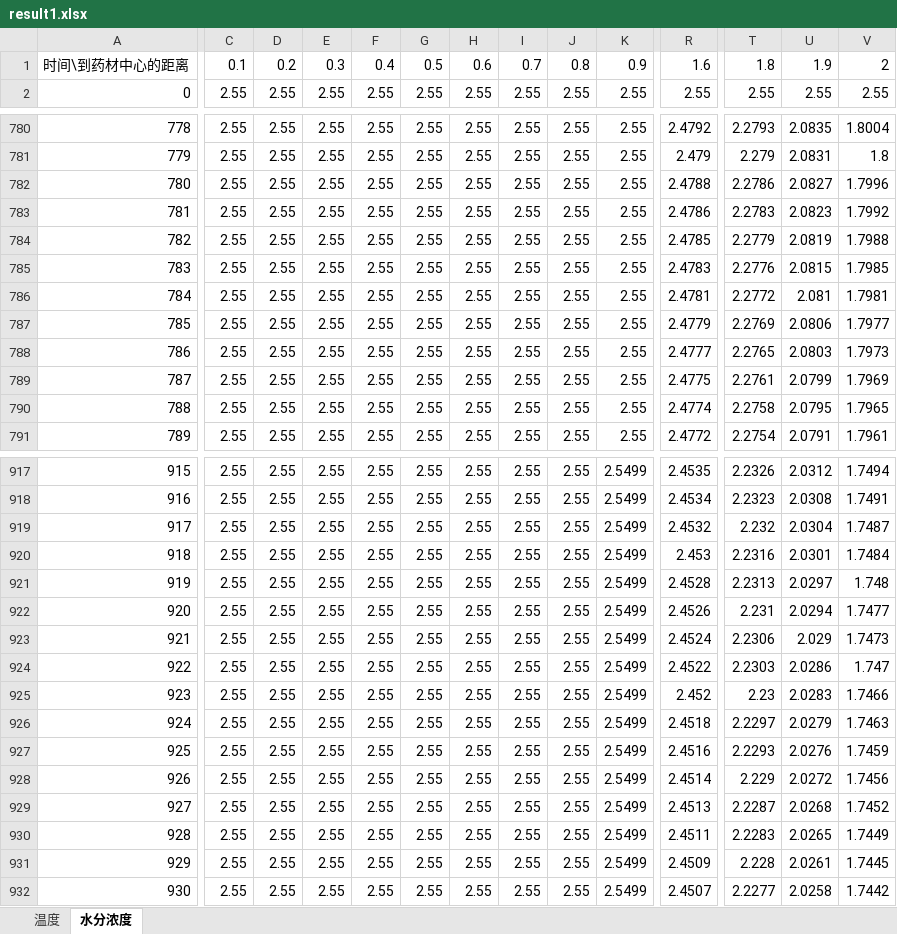
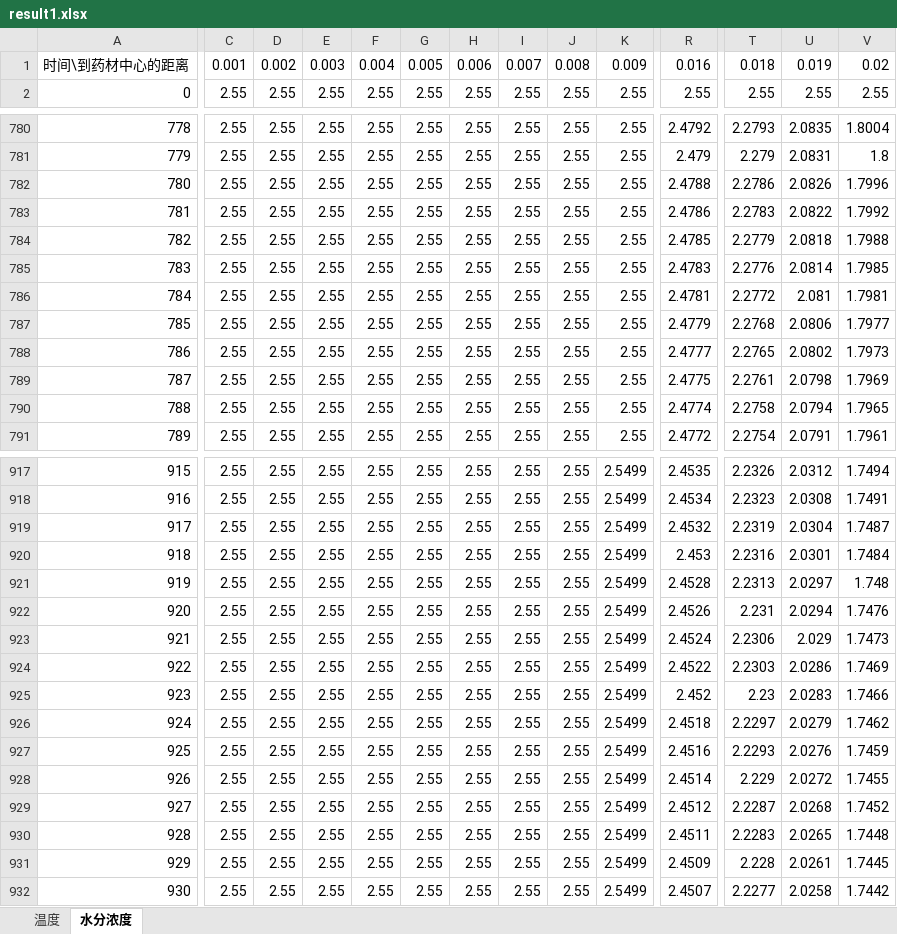
Before and after one commit to li2396803/cumcm2026-a-herb-drying, an Excel workbook: outputs/result_files/result1.xlsx, sheet 水分浓度, drawn as a sheet; only a part is shown, gaps mark what is left out; values as stored, in another font and other column widths than the file's, no borders; the diff covers the shown part only; the diff names each change by its address in the sheet, - before the commit and + after, or states it on an @@ line.

```diff
--- a/outputs/result_files/result1.xlsx (sheet 水分浓度)
+++ b/outputs/result_files/result1.xlsx (sheet 水分浓度)
-C1: 0.1
+C1: 0.001
-D1: 0.2
+D1: 0.002
-E1: 0.3
+E1: 0.003
-F1: 0.4
+F1: 0.004
-G1: 0.5
+G1: 0.005
-H1: 0.6
+H1: 0.006
-I1: 0.7
+I1: 0.007
-J1: 0.8
+J1: 0.008
-K1: 0.9
+K1: 0.009
-R1: 1.6
+R1: 0.016
-T1: 1.8
+T1: 0.018
-U1: 1.9
+U1: 0.019
-V1: 2
+V1: 0.02
-U782: 2.0827
+U782: 2.0826
-U783: 2.0823
+U783: 2.0822
-U784: 2.0819
+U784: 2.0818
-U785: 2.0815
+U785: 2.0814
-T787: 2.2769
+T787: 2.2768
-U788: 2.0803
+U788: 2.0802
-U789: 2.0799
+U789: 2.0798
-U790: 2.0795
+U790: 2.0794
-T919: 2.232
+T919: 2.2319
-V922: 1.7477
+V922: 1.7476
-V924: 1.747
+V924: 1.7469
-V926: 1.7463
+V926: 1.7462
-V928: 1.7456
+V928: 1.7455
-R929: 2.4513
+R929: 2.4512
-V930: 1.7449
+V930: 1.7448
```
Also changed, not shown: 230 edited cells elsewhere in this sheet, sheet 温度, outputs/result_files/result3.xlsx, outputs/result_files/result4.xlsx, 45 other files.
